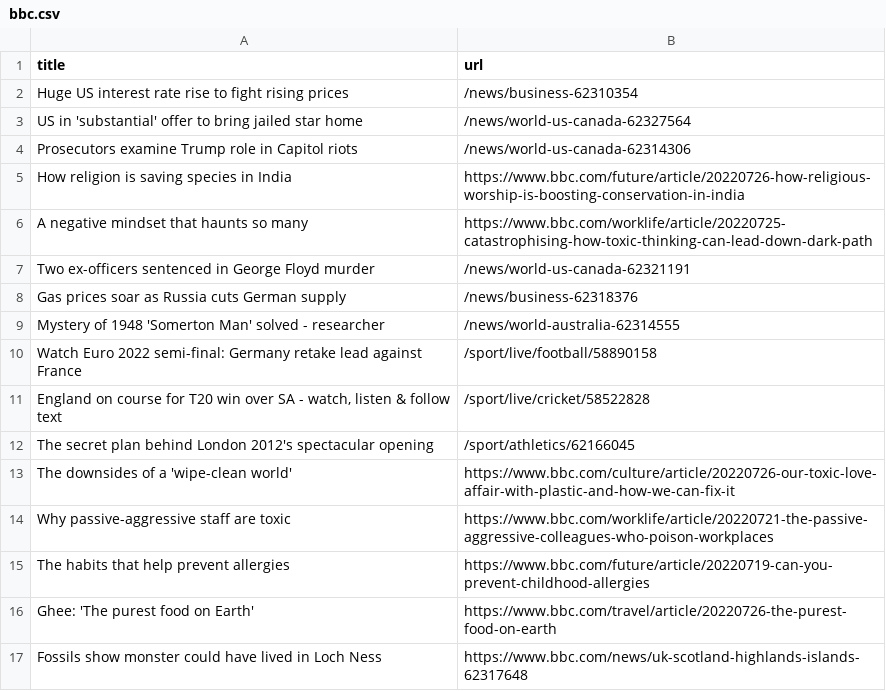
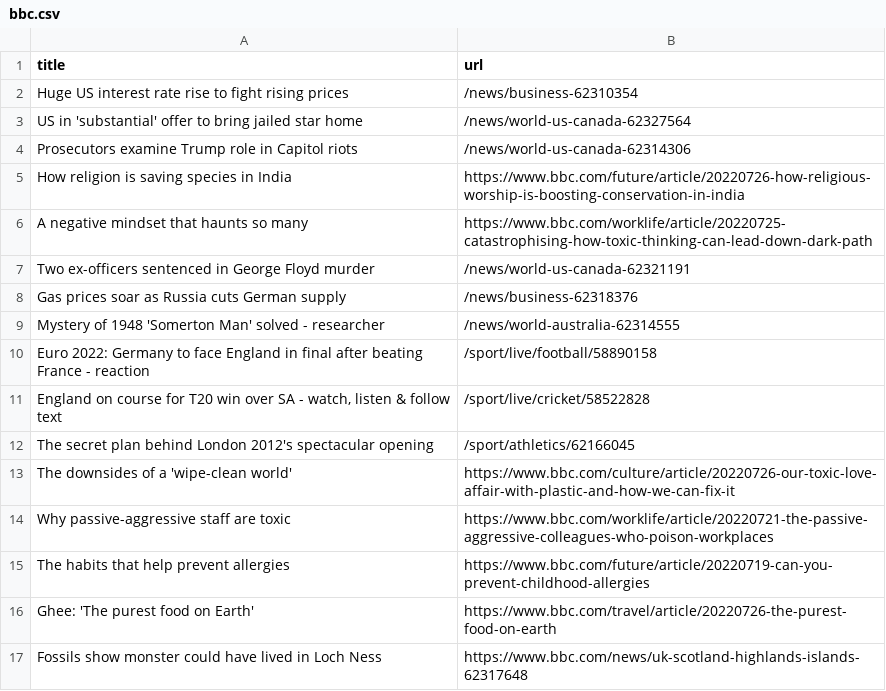
Before and after one commit to miotomita/automatic-scraper-bbc, a CSV file: bbc.csv, drawn as a sheet; only a part is shown.

```diff
--- a/bbc.csv
+++ b/bbc.csv
@@ -9,3 +9,3 @@ Gas prices soar as Russia cuts German supply,/news/business-62318376
 Mystery of 1948 'Somerton Man' solved - researcher,/news/world-australia-62314555
-Watch Euro 2022 semi-final: Germany retake lead against France,/sport/live/football/58890158
+Euro 2022: Germany to face England in final after beating France - reaction,/sport/live/football/58890158
 "England on course for T20 win over SA - watch, listen & follow text",/sport/live/cricket/58522828
```
